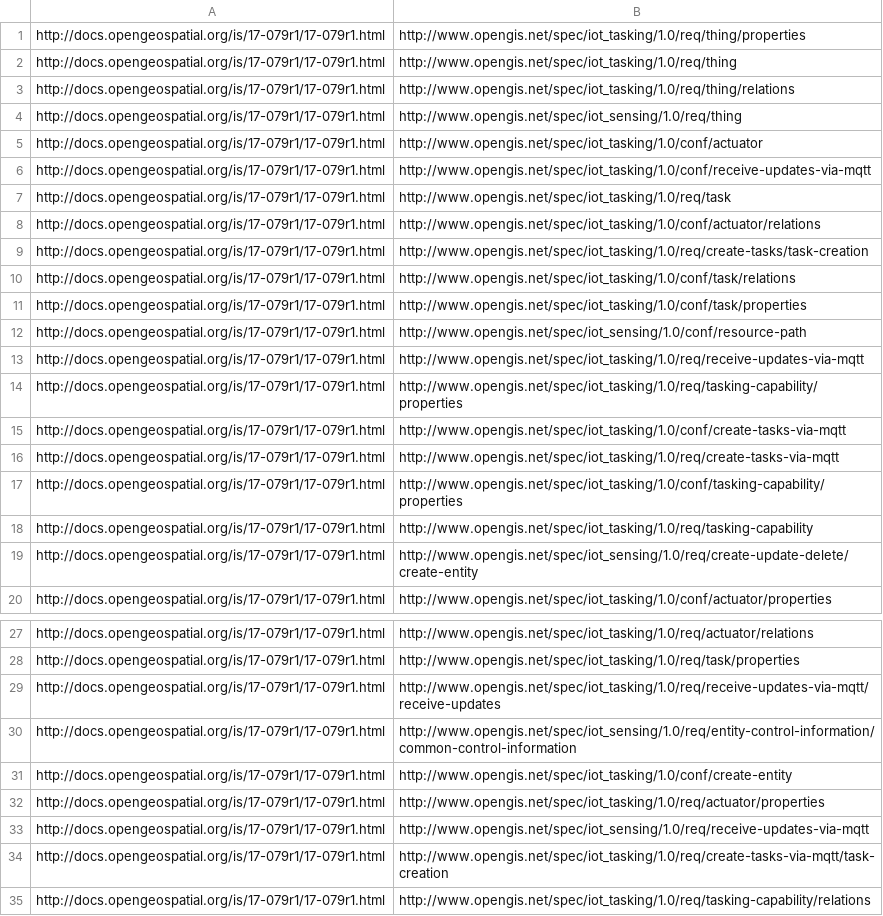
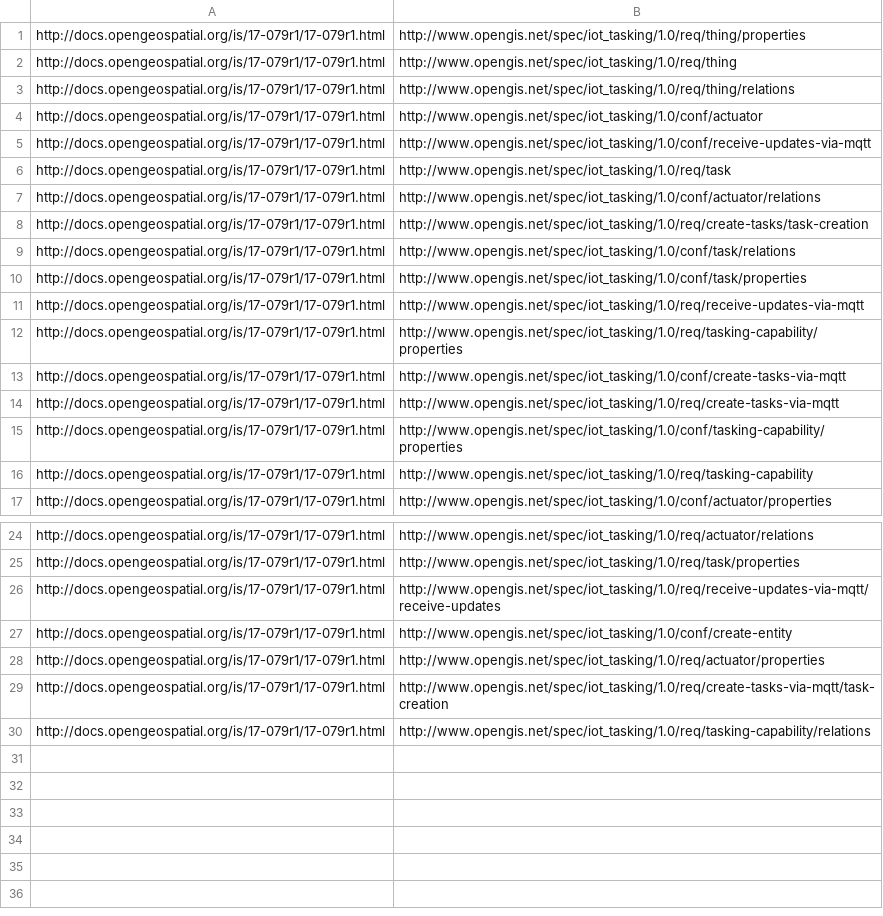
Before and after one commit to opengeospatial/NamingAuthority, a CSV file: specification-elements/mappings/17-079r1.csv, drawn as a sheet; only a part is shown, gaps mark what is left out; the diff names each change by its address in the sheet, - before the commit and + after, or states it on an @@ line.

Commit message:
Removed STA-1 URIs from 17-079r1.csv

```diff
--- a/specification-elements/mappings/17-079r1.csv
+++ b/specification-elements/mappings/17-079r1.csv
-row 4: http://docs.opengeospatial.org/is/17-079r1/17-079r1.html | http://www.opengis.net/spec/iot_sensing/1.0/req/thing
-row 12: http://docs.opengeospatial.org/is/17-079r1/17-079r1.html | http://www.opengis.net/spec/iot_sensing/1.0/conf/resource-path
-row 19: http://docs.opengeospatial.org/is/17-079r1/17-079r1.html | http://www.opengis.net/spec/iot_sensing/1.0/req/create-update-delete/create-entity
-row 30: http://docs.opengeospatial.org/is/17-079r1/17-079r1.html | http://www.opengis.net/spec/iot_sensing/1.0/req/entity-control-information/common-control-information
-row 33: http://docs.opengeospatial.org/is/17-079r1/17-079r1.html | http://www.opengis.net/spec/iot_sensing/1.0/req/receive-updates-via-mqtt
```
